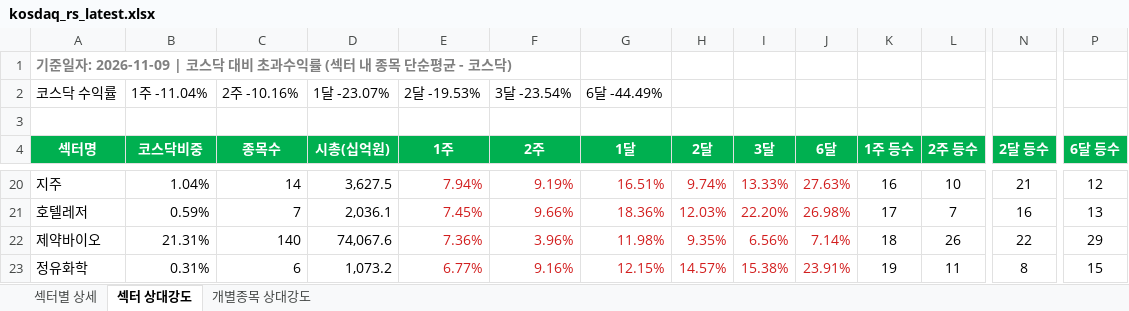
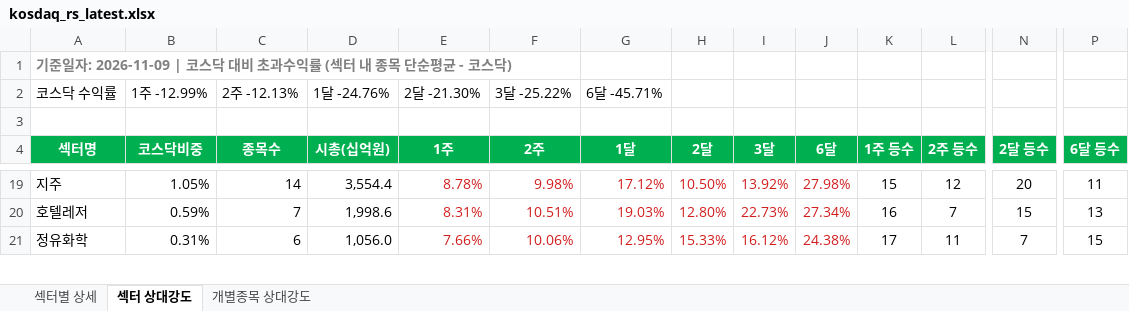
Before and after one commit to Min-guk123/Min-guk, an Excel workbook: docs/downloads/kosdaq_rs_latest.xlsx, sheet 섹터 상대강도, drawn as a sheet; only a part is shown, gaps mark what is left out; values as stored, in another font and other column widths than the file's, no borders; removed rows and columns are numbered as before the commit, all else as after; rows hold the shown columns only; the diff covers the shown part only; the diff names each change by its address in the sheet, - before the commit and + after, or states it on an @@ line.

```diff
--- a/docs/downloads/kosdaq_rs_latest.xlsx (sheet 섹터 상대강도)
+++ b/docs/downloads/kosdaq_rs_latest.xlsx (sheet 섹터 상대강도)
-B2 (코스닥비중): 1주 -11.04%
+B2 (코스닥비중): 1주 -12.99%
-C2 (종목수): 2주 -10.16%
+C2 (종목수): 2주 -12.13%
-D2 (시총(십억원)): 1달 -23.07%
+D2 (시총(십억원)): 1달 -24.76%
-E2 (1주): 2달 -19.53%
+E2 (1주): 2달 -21.30%
-F2 (2주): 3달 -23.54%
+F2 (2주): 3달 -25.22%
-G2 (1달): 6달 -44.49%
+G2 (1달): 6달 -45.71%
-B19 (코스닥비중): 1.04%
+B19 (코스닥비중): 1.05%
-D19 (시총(십억원)): 3,627.5
+D19 (시총(십억원)): 3,554.4
-E19 (1주): 7.94%
+E19 (1주): 8.78%
-F19 (2주): 9.19%
+F19 (2주): 9.98%
-G19 (1달): 16.51%
+G19 (1달): 17.12%
-H19 (2달): 9.74%
+H19 (2달): 10.50%
-I19 (3달): 13.33%
+I19 (3달): 13.92%
-J19 (6달): 27.63%
+J19 (6달): 27.98%
-K19 (1주 등수): 16
+K19 (1주 등수): 15
-L19 (2주 등수): 10
+L19 (2주 등수): 12
-N19 (2달 등수): 21
+N19 (2달 등수): 20
-P19 (6달 등수): 12
+P19 (6달 등수): 11
-D20 (시총(십억원)): 2,036.1
+D20 (시총(십억원)): 1,998.6
-E20 (1주): 7.45%
+E20 (1주): 8.31%
-F20 (2주): 9.66%
+F20 (2주): 10.51%
-G20 (1달): 18.36%
+G20 (1달): 19.03%
-H20 (2달): 12.03%
+H20 (2달): 12.80%
-I20 (3달): 22.20%
+I20 (3달): 22.73%
-J20 (6달): 26.98%
+J20 (6달): 27.34%
-K20 (1주 등수): 17
+K20 (1주 등수): 16
-N20 (2달 등수): 16
+N20 (2달 등수): 15
-row 22: 제약바이오 | 21.31% | 140 | 74,067.6 | 7.36% | 3.96% | 11.98% | 9.35% | 6.56% | 7.14% | 18 | 26 | 22 | 29
-D21 (시총(십억원)): 1,073.2
+D21 (시총(십억원)): 1,056.0
-E21 (1주): 6.77%
+E21 (1주): 7.66%
-F21 (2주): 9.16%
+F21 (2주): 10.06%
-G21 (1달): 12.15%
+G21 (1달): 12.95%
-H21 (2달): 14.57%
+H21 (2달): 15.33%
-I21 (3달): 15.38%
+I21 (3달): 16.12%
-J21 (6달): 23.91%
+J21 (6달): 24.38%
-K21 (1주 등수): 19
+K21 (1주 등수): 17
-N21 (2달 등수): 8
+N21 (2달 등수): 7
```
Also changed, not shown: 13 added rows, 12 removed rows, 283 edited cells and cell formats elsewhere in this sheet, sheet 개별종목 상대강도, sheet 섹터별 상세, 9 other files.
